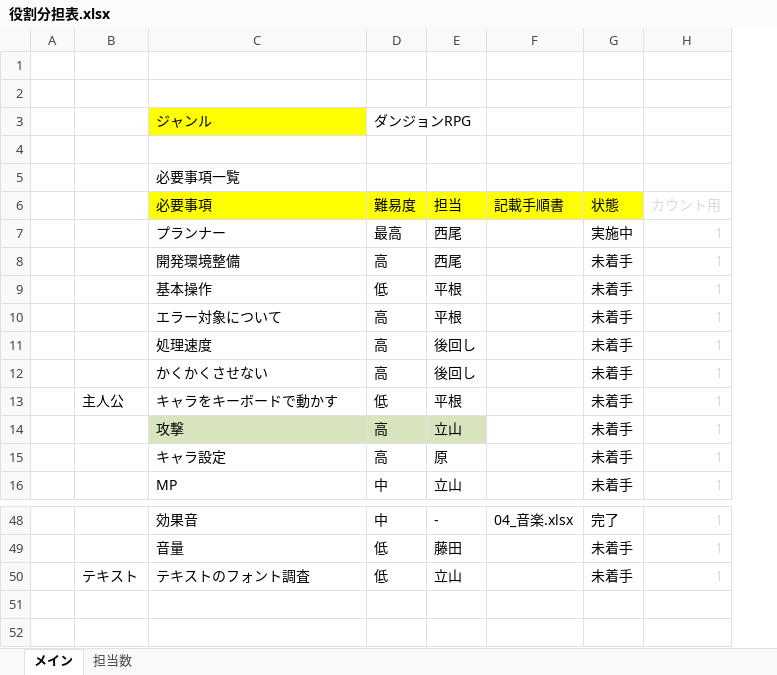
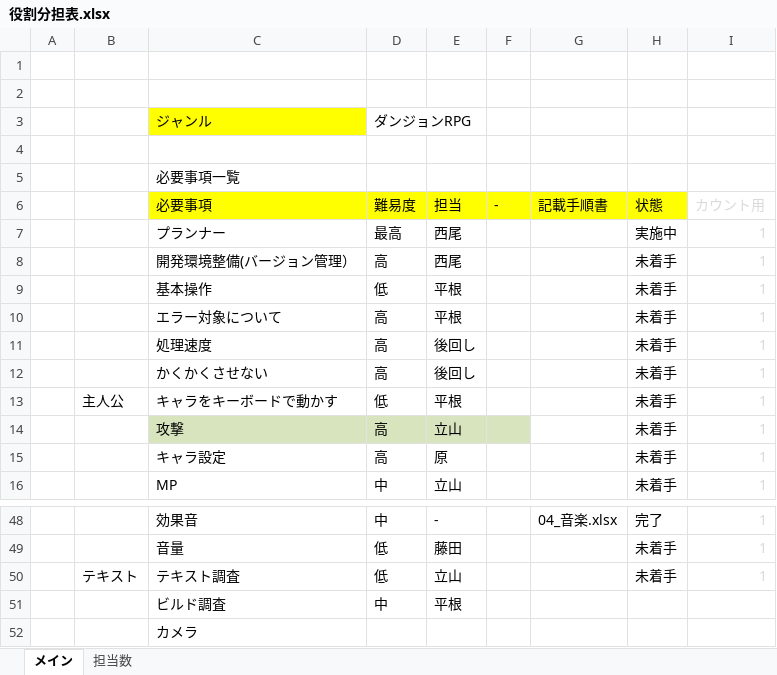
Before and after one commit to hirane/gameTraining, an Excel workbook: 02_要件定義/役割分担表.xlsx, sheet メイン, drawn as a sheet; only a part is shown, gaps mark what is left out; values as stored, in another font and other column widths than the file's, no borders; the diff names each change by its address in the sheet, - before the commit and + after, or states it on an @@ line.

```diff
--- a/02_要件定義/役割分担表.xlsx (sheet メイン)
+++ b/02_要件定義/役割分担表.xlsx (sheet メイン)
+column F (-), empty
-C8 (必要事項): 開発環境整備
+C8 (必要事項): 開発環境整備(バージョン管理）
-C50 (必要事項): テキストのフォント調査
+C50 (必要事項): テキスト調査
+row 51:  |  | ビルド調査 | 中 | 平根
+row 52:  |  | カメラ
```
Also changed, not shown: 1 other file.
